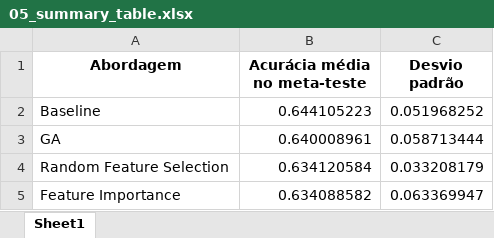
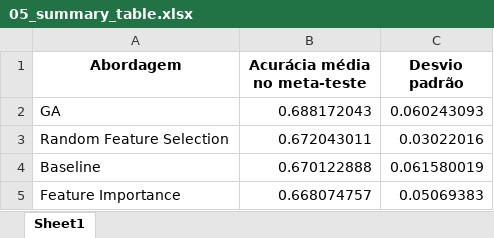
Before and after one commit to rafaelrlc/meta-learning-article, an Excel workbook: intermidiate_tables_csv/05_summary_table.xlsx, sheet Sheet1, drawn as a sheet; values as stored, in another font and other column widths than the file's, no borders; removed rows and columns are numbered as before the commit, all else as after; the diff names each change by its address in the sheet, - before the commit and + after, or states it on an @@ line.

```diff
--- a/intermidiate_tables_csv/05_summary_table.xlsx (sheet Sheet1)
+++ b/intermidiate_tables_csv/05_summary_table.xlsx (sheet Sheet1)
-row 2: Baseline | 0.644105223 | 0.051968252
-B2 (Acurácia média no meta-teste): 0.640008961
+B2 (Acurácia média no meta-teste): 0.688172043
-C2 (Desvio padrão): 0.058713444
+C2 (Desvio padrão): 0.060243093
-B3 (Acurácia média no meta-teste): 0.634120584
+B3 (Acurácia média no meta-teste): 0.672043011
-C3 (Desvio padrão): 0.033208179
+C3 (Desvio padrão): 0.03022016
+row 4: Baseline | 0.670122888 | 0.061580019
-B5 (Acurácia média no meta-teste): 0.634088582
+B5 (Acurácia média no meta-teste): 0.668074757
-C5 (Desvio padrão): 0.063369947
+C5 (Desvio padrão): 0.05069383
```
Also changed, not shown: intermidiate_tables_csv/01_openml_catalog.xlsx, intermidiate_tables_csv/02_base_level_results.xlsx, 8 other files.
